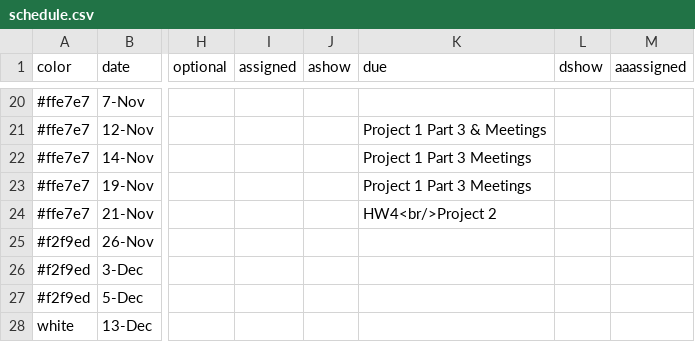
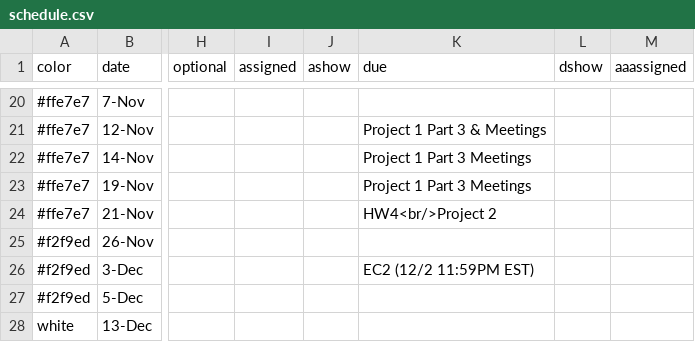
Before and after one commit to w4111/w4111.github.io, a CSV file: _data/schedule.csv, drawn as a sheet; only a part is shown, gaps mark what is left out; the diff names each change by its address in the sheet, - before the commit and + after, or states it on an @@ line.

Commit message:
lazy commit msg

```diff
--- a/_data/schedule.csv
+++ b/_data/schedule.csv
-K26 (due): (empty)
+K26 (due): EC2 (12/2 11:59PM EST)
```
